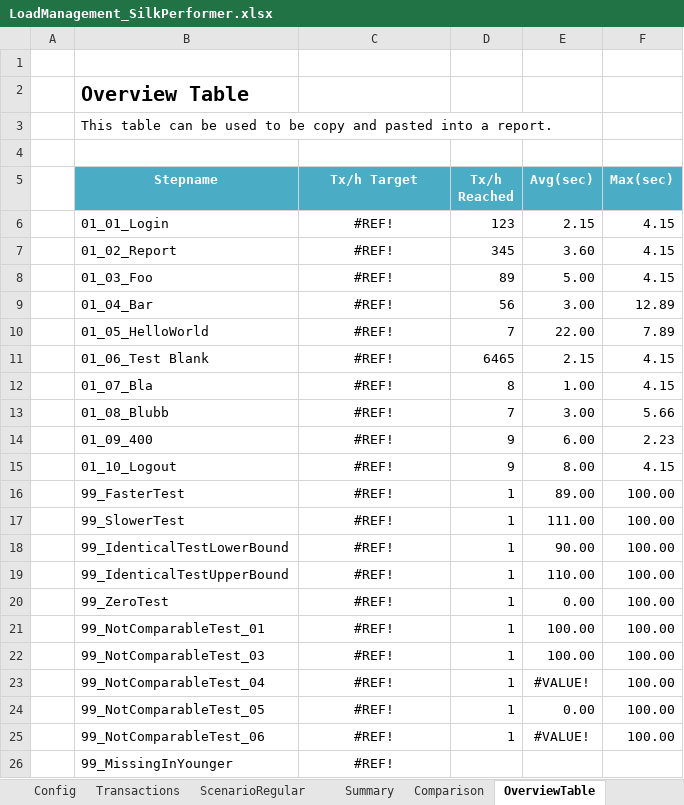
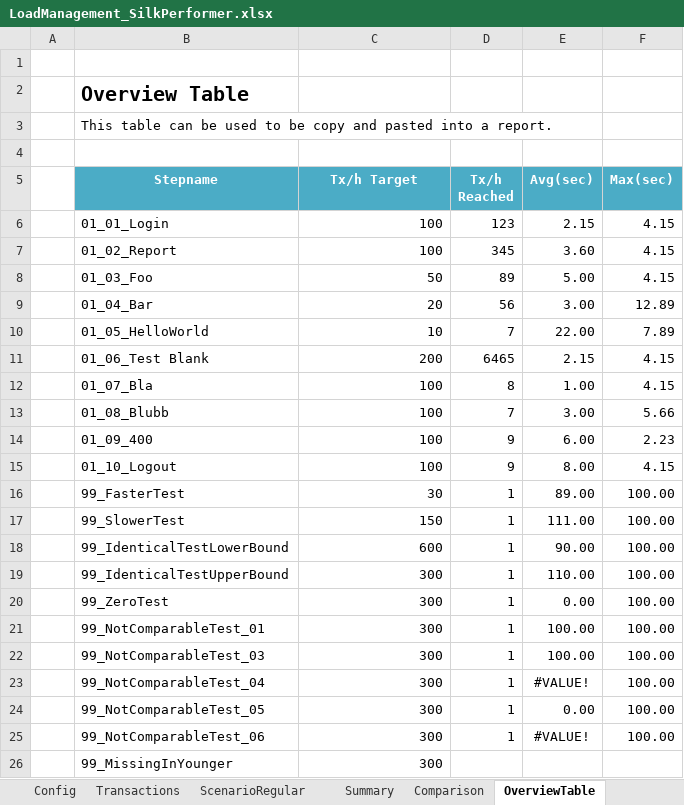
Before and after one commit to xresch/PENG_Toolbox, an Excel workbook: Excel/LoadManagement_SilkPerformer.xlsx, sheet OverviewTable, drawn as a sheet; only a part is shown; values as stored, in another font and other column widths than the file's, no borders; the diff covers the shown part only; the diff names each change by its address in the sheet, - before the commit and + after, or states it on an @@ line.

```diff
--- a/Excel/LoadManagement_SilkPerformer.xlsx (sheet OverviewTable)
+++ b/Excel/LoadManagement_SilkPerformer.xlsx (sheet OverviewTable)
-C6:C7 (Tx/h Target): #REF!
+C6:C7 (Tx/h Target): 100
-C6:C26 alignment: center
+C6:C26 alignment: right
-C8 (Tx/h Target): #REF!
+C8 (Tx/h Target): 50
-C9 (Tx/h Target): #REF!
+C9 (Tx/h Target): 20
-C10 (Tx/h Target): #REF!
+C10 (Tx/h Target): 10
-C11 (Tx/h Target): #REF!
+C11 (Tx/h Target): 200
-C12:C15 (Tx/h Target): #REF!
+C12:C15 (Tx/h Target): 100
-C16 (Tx/h Target): #REF!
+C16 (Tx/h Target): 30
-C17 (Tx/h Target): #REF!
+C17 (Tx/h Target): 150
-C18 (Tx/h Target): #REF!
+C18 (Tx/h Target): 600
-C19:C26 (Tx/h Target): #REF!
+C19:C26 (Tx/h Target): 300
```
Also changed, not shown: other rows of this sheet, sheet Comparison, sheet ScenarioRegular, sheet Transactions, sheet Summary, sheet 19700101_Regular, sheet 20170707_Regular, other sheet tabs, formulas that keep their value.
